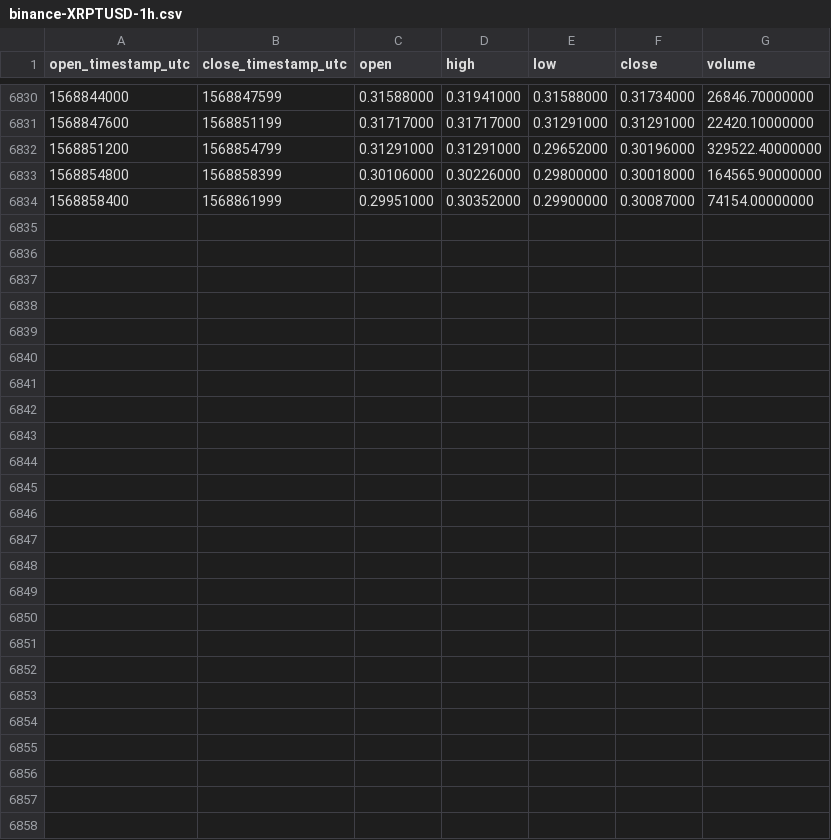
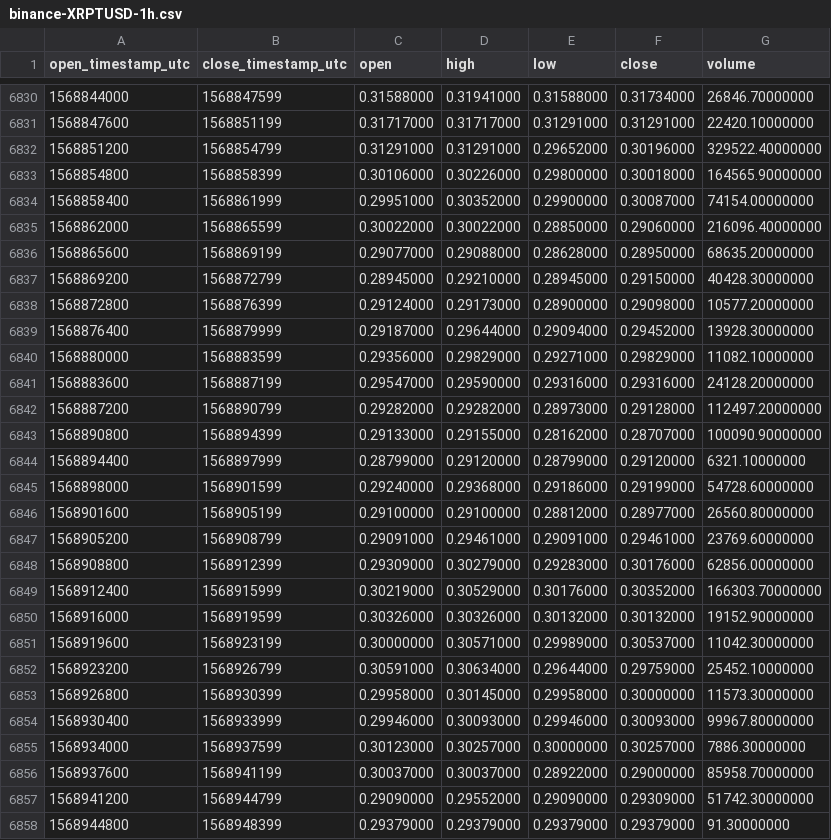
Before and after one commit to cryptobigbro/binance-XRPTUSD, a CSV file: binance-XRPTUSD-1h.csv, drawn as a sheet; only a part is shown, gaps mark what is left out.

Commit message:
Update OHLCV data.

```diff
--- a/binance-XRPTUSD-1h.csv
+++ b/binance-XRPTUSD-1h.csv
@@ -6834 +6834,25 @@ open_timestamp_utc,close_timestamp_utc,open,high,low,close,volume
 1568858400,1568861999,0.29951000,0.30352000,0.29900000,0.30087000,74154.00000000
+1568862000,1568865599,0.30022000,0.30022000,0.28850000,0.29060000,216096.40000000
+1568865600,1568869199,0.29077000,0.29088000,0.28628000,0.28950000,68635.20000000
+1568869200,1568872799,0.28945000,0.29210000,0.28945000,0.29150000,40428.30000000
+1568872800,1568876399,0.29124000,0.29173000,0.28900000,0.29098000,10577.20000000
+1568876400,1568879999,0.29187000,0.29644000,0.29094000,0.29452000,13928.30000000
+1568880000,1568883599,0.29356000,0.29829000,0.29271000,0.29829000,11082.10000000
+1568883600,1568887199,0.29547000,0.29590000,0.29316000,0.29316000,24128.20000000
+1568887200,1568890799,0.29282000,0.29282000,0.28973000,0.29128000,112497.20000000
+1568890800,1568894399,0.29133000,0.29155000,0.28162000,0.28707000,100090.90000000
+1568894400,1568897999,0.28799000,0.29120000,0.28799000,0.29120000,6321.10000000
+1568898000,1568901599,0.29240000,0.29368000,0.29186000,0.29199000,54728.60000000
+1568901600,1568905199,0.29100000,0.29100000,0.28812000,0.28977000,26560.80000000
+1568905200,1568908799,0.29091000,0.29461000,0.29091000,0.29461000,23769.60000000
+1568908800,1568912399,0.29309000,0.30279000,0.29283000,0.30176000,62856.00000000
+1568912400,1568915999,0.30219000,0.30529000,0.30176000,0.30352000,166303.70000000
+1568916000,1568919599,0.30326000,0.30326000,0.30132000,0.30132000,19152.90000000
+1568919600,1568923199,0.30000000,0.30571000,0.29989000,0.30537000,11042.30000000
+1568923200,1568926799,0.30591000,0.30634000,0.29644000,0.29759000,25452.10000000
+1568926800,1568930399,0.29958000,0.30145000,0.29958000,0.30000000,11573.30000000
+1568930400,1568933999,0.29946000,0.30093000,0.29946000,0.30093000,99967.80000000
+1568934000,1568937599,0.30123000,0.30257000,0.30000000,0.30257000,7886.30000000
+1568937600,1568941199,0.30037000,0.30037000,0.28922000,0.29000000,85958.70000000
+1568941200,1568944799,0.29090000,0.29552000,0.29090000,0.29309000,51742.30000000
+1568944800,1568948399,0.29379000,0.29379000,0.29379000,0.29379000,91.30000000
```
Also changed, not shown: binance-XRPTUSD-1d.csv.
